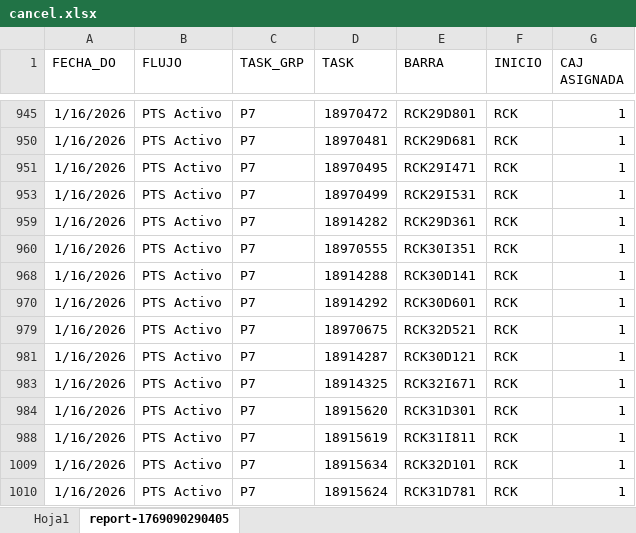
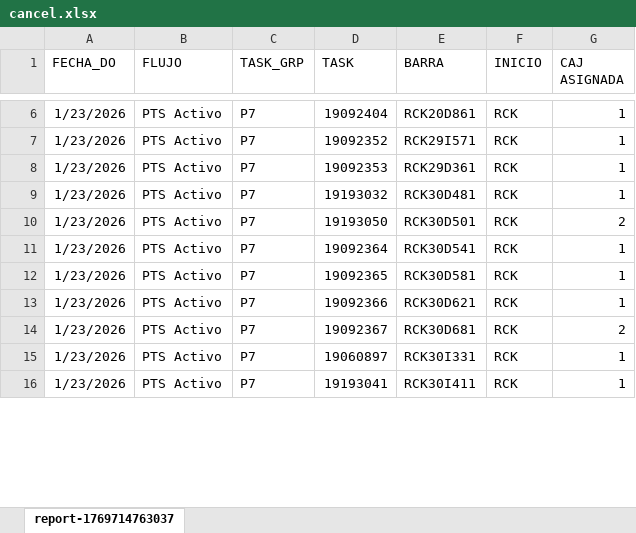
Before and after one commit to DrasuttMS/Developer, an Excel workbook: Automatismo/Automatizaciones/Cancelar task/cancel.xlsx, sheet report-1769714763037, drawn as a sheet; only a part is shown, gaps mark what is left out; values as stored, in another font and other column widths than the file's, no borders; removed rows and columns are numbered as before the commit, all else as after; the diff covers the shown part only; the diff names each change by its address in the sheet, - before the commit and + after, or states it on an @@ line.

Commit message:
Correccion del loop para cancelar tasks

```diff
--- a/Automatismo/Automatizaciones/Cancelar task/cancel.xlsx (sheet report-1769714763037)
+++ b/Automatismo/Automatizaciones/Cancelar task/cancel.xlsx (sheet report-1769714763037)
-sheet tab: report-1769090290405
+sheet tab: report-1769714763037
-sheet tab: Hoja1
-A6 (FECHA_DO): 1/16/2026
+A6 (FECHA_DO): 1/23/2026
-D6 (TASK): 18970472
+D6 (TASK): 19092404
-E6 (BARRA): RCK29D801
+E6 (BARRA): RCK20D861
-row 950: 1/16/2026 | PTS Activo | P7 | 18970481 | RCK29D681 | RCK | 1
-A7 (FECHA_DO): 1/16/2026
+A7 (FECHA_DO): 1/23/2026
-D7 (TASK): 18970495
+D7 (TASK): 19092352
-E7 (BARRA): RCK29I471
+E7 (BARRA): RCK29I571
-row 953: 1/16/2026 | PTS Activo | P7 | 18970499 | RCK29I531 | RCK | 1
-A8 (FECHA_DO): 1/16/2026
+A8 (FECHA_DO): 1/23/2026
-D8 (TASK): 18914282
+D8 (TASK): 19092353
-row 960: 1/16/2026 | PTS Activo | P7 | 18970555 | RCK30I351 | RCK | 1
-A9:A16 (FECHA_DO): 1/16/2026
+A9:A16 (FECHA_DO): 1/23/2026
-D9 (TASK): 18914288
+D9 (TASK): 19193032
-E9 (BARRA): RCK30D141
+E9 (BARRA): RCK30D481
-D10 (TASK): 18914292
+D10 (TASK): 19193050
-E10 (BARRA): RCK30D601
+E10 (BARRA): RCK30D501
-G10 (CAJ ASIGNADA): 1
+G10 (CAJ ASIGNADA): 2
-D11 (TASK): 18970675
+D11 (TASK): 19092364
-E11 (BARRA): RCK32D521
+E11 (BARRA): RCK30D541
-D12 (TASK): 18914287
+D12 (TASK): 19092365
-E12 (BARRA): RCK30D121
+E12 (BARRA): RCK30D581
-D13 (TASK): 18914325
+D13 (TASK): 19092366
-E13 (BARRA): RCK32I671
+E13 (BARRA): RCK30D621
-D14 (TASK): 18915620
+D14 (TASK): 19092367
-E14 (BARRA): RCK31D301
+E14 (BARRA): RCK30D681
-G14 (CAJ ASIGNADA): 1
+G14 (CAJ ASIGNADA): 2
-D15 (TASK): 18915619
+D15 (TASK): 19060897
-E15 (BARRA): RCK31I811
+E15 (BARRA): RCK30I331
-D16 (TASK): 18915634
+D16 (TASK): 19193041
-E16 (BARRA): RCK32D101
+E16 (BARRA): RCK30I411
-row 1010: 1/16/2026 | PTS Activo | P7 | 18915624 | RCK31D781 | RCK | 1
```
Also changed, not shown: 142 removed rows and 23 edited cells elsewhere in this sheet, hidden cells, 1 other file.
